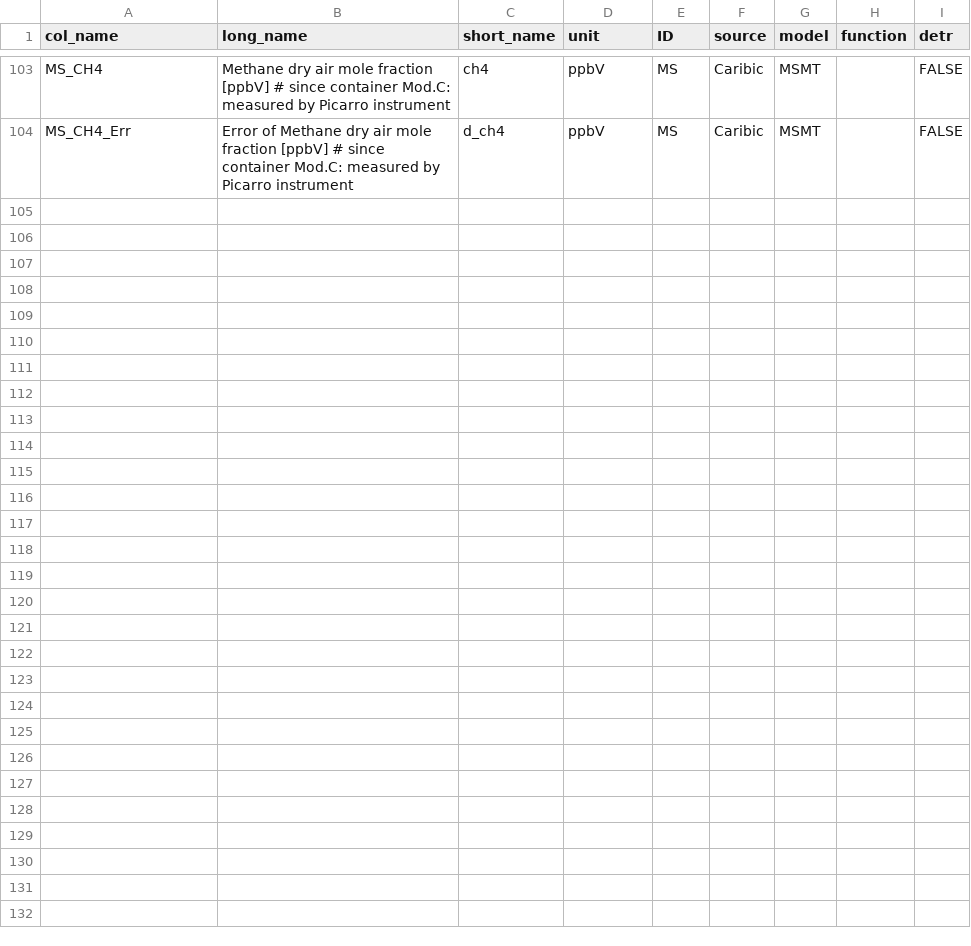
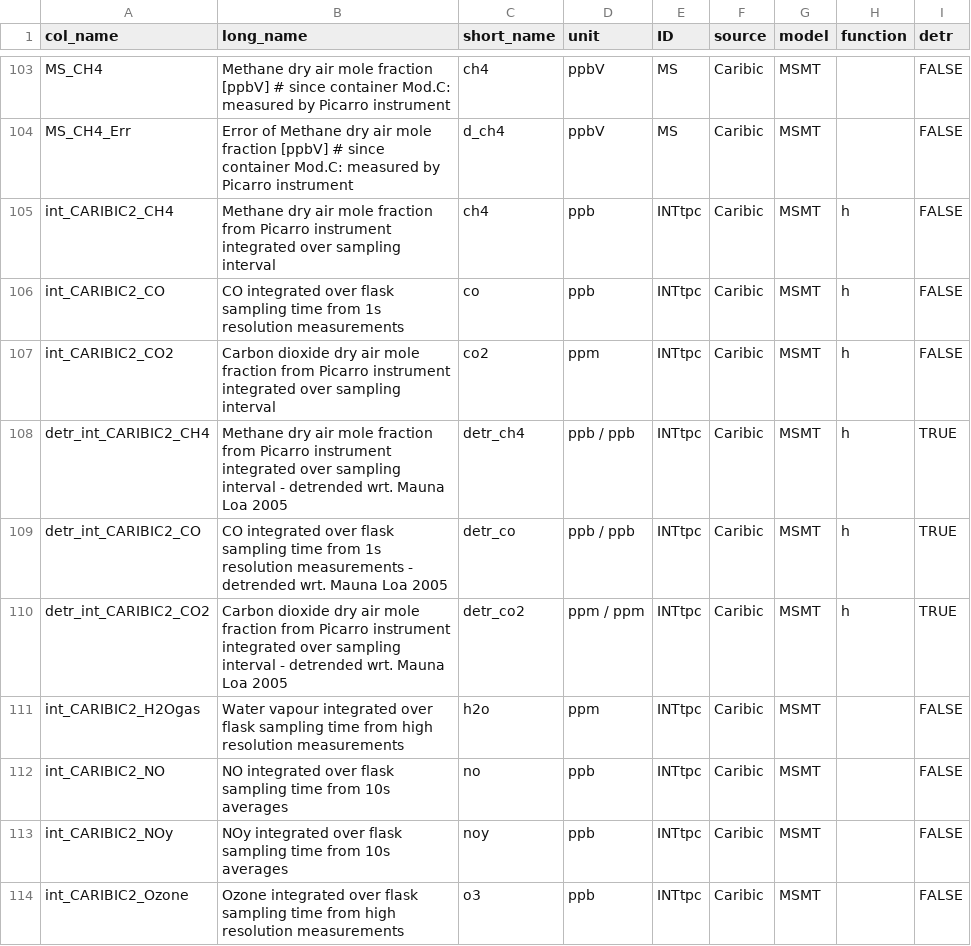
Before and after one commit to SophieBauchinger/dataTools, a CSV file: substances.csv, drawn as a sheet; only a part is shown, gaps mark what is left out.

Commit message:
move towards removing INT in favour of INTtpc

```diff
--- a/substances.csv
+++ b/substances.csv
@@ -104 +104,11 @@ MS_CH4,Methane dry air mole fraction [ppbV] # since container Mod.C: measured by
 MS_CH4_Err,Error of Methane dry air mole fraction [ppbV] # since container Mod.C: measured by Picarro instrument,d_ch4,ppbV,MS,Caribic,MSMT,,FALSE
+int_CARIBIC2_CH4,Methane dry air mole fraction from Picarro instrument integrated over sampling interval,ch4,ppb,INTtpc,Caribic,MSMT,h,FALSE
+int_CARIBIC2_CO,CO integrated over flask sampling time from 1s resolution measurements,co,ppb,INTtpc,Caribic,MSMT,h,FALSE
+int_CARIBIC2_CO2,Carbon dioxide dry air mole fraction from Picarro instrument integrated over sampling interval,co2,ppm,INTtpc,Caribic,MSMT,h,FALSE
+detr_int_CARIBIC2_CH4,Methane dry air mole fraction from Picarro instrument integrated over sampling interval - detrended wrt. Mauna Loa 2005,detr_ch4,ppb / ppb,INTtpc,Caribic,MSMT,h,TRUE
+detr_int_CARIBIC2_CO,CO integrated over flask sampling time from 1s resolution measurements - detrended wrt. Mauna Loa 2005,detr_co,ppb / ppb,INTtpc,Caribic,MSMT,h,TRUE
+detr_int_CARIBIC2_CO2,Carbon dioxide dry air mole fraction from Picarro instrument integrated over sampling interval - detrended wrt. Mauna Loa 2005,detr_co2,ppm / ppm,INTtpc,Caribic,MSMT,h,TRUE
+int_CARIBIC2_H2Ogas,Water vapour integrated over flask sampling time from high resolution measurements,h2o,ppm,INTtpc,Caribic,MSMT,,FALSE
+int_CARIBIC2_NO,NO integrated over flask sampling time from 10s averages,no,ppb,INTtpc,Caribic,MSMT,,FALSE
+int_CARIBIC2_NOy,NOy integrated over flask sampling time from 10s averages,noy,ppb,INTtpc,Caribic,MSMT,,FALSE
+int_CARIBIC2_Ozone,Ozone integrated over flask sampling time from high resolution measurements,o3,ppb,INTtpc,Caribic,MSMT,,FALSE
```
Also changed, not shown: coordinates.csv.
